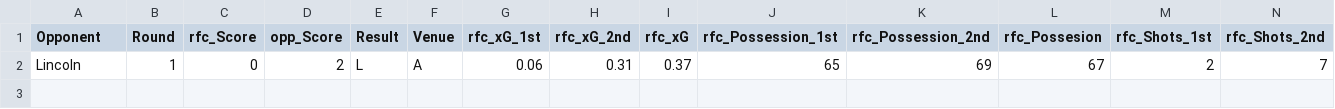
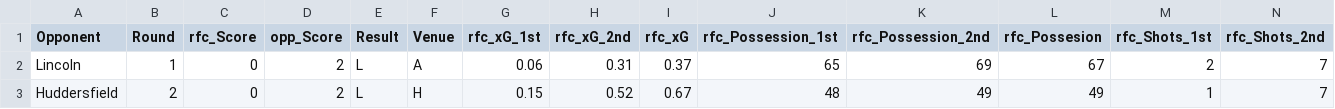
Before and after one commit to abryantgithub/Football_Analysis, a CSV file: data/rfc_matchdata.csv, drawn as a sheet; only a part is shown; rows hold the shown columns only; the diff names each change by its address in the sheet, - before the commit and + after, or states it on an @@ line.

Commit message:
Add new match report for Huddersfield at home

```diff
--- a/data/rfc_matchdata.csv
+++ b/data/rfc_matchdata.csv
+row 3: Huddersfield | 2 | 0 | 2 | L | H | 0.15 | 0.52 | 0.67 | 48 | 49 | 49 | 1 | 7
```
Also changed, not shown: 2 other files.
